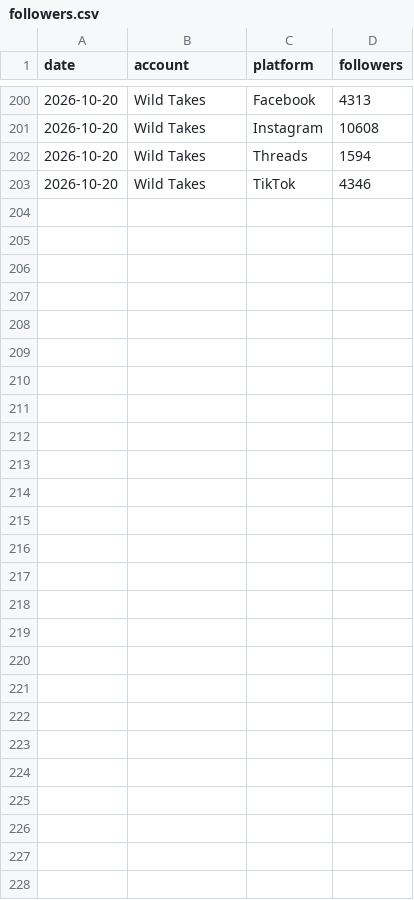
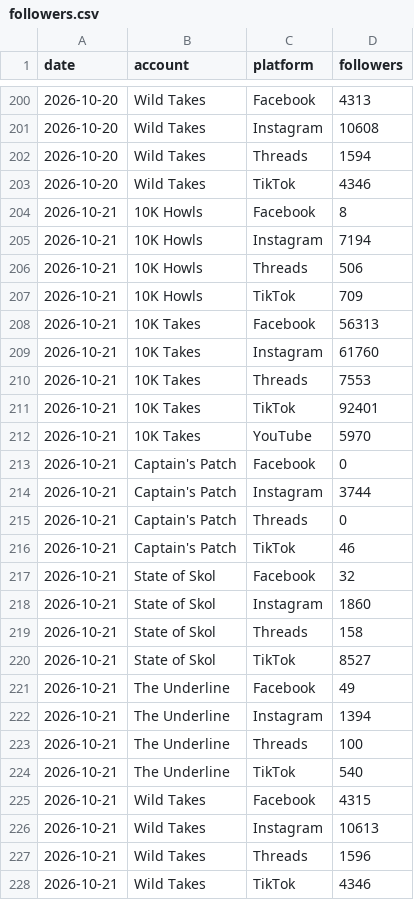
Before and after one commit to 10000takes/10k-takes-data, a CSV file: followers.csv, drawn as a sheet; only a part is shown, gaps mark what is left out.

```diff
--- a/followers.csv
+++ b/followers.csv
@@ -203 +203,26 @@ date,account,platform,followers
 2026-10-20,Wild Takes,TikTok,4346
+2026-10-21,10K Howls,Facebook,8
+2026-10-21,10K Howls,Instagram,7194
+2026-10-21,10K Howls,Threads,506
+2026-10-21,10K Howls,TikTok,709
+2026-10-21,10K Takes,Facebook,56313
+2026-10-21,10K Takes,Instagram,61760
+2026-10-21,10K Takes,Threads,7553
+2026-10-21,10K Takes,TikTok,92401
+2026-10-21,10K Takes,YouTube,5970
+2026-10-21,Captain's Patch,Facebook,0
+2026-10-21,Captain's Patch,Instagram,3744
+2026-10-21,Captain's Patch,Threads,0
+2026-10-21,Captain's Patch,TikTok,46
+2026-10-21,State of Skol,Facebook,32
+2026-10-21,State of Skol,Instagram,1860
+2026-10-21,State of Skol,Threads,158
+2026-10-21,State of Skol,TikTok,8527
+2026-10-21,The Underline,Facebook,49
+2026-10-21,The Underline,Instagram,1394
+2026-10-21,The Underline,Threads,100
+2026-10-21,The Underline,TikTok,540
+2026-10-21,Wild Takes,Facebook,4315
+2026-10-21,Wild Takes,Instagram,10613
+2026-10-21,Wild Takes,Threads,1596
+2026-10-21,Wild Takes,TikTok,4346
```
Also changed, not shown: metrics.csv.
